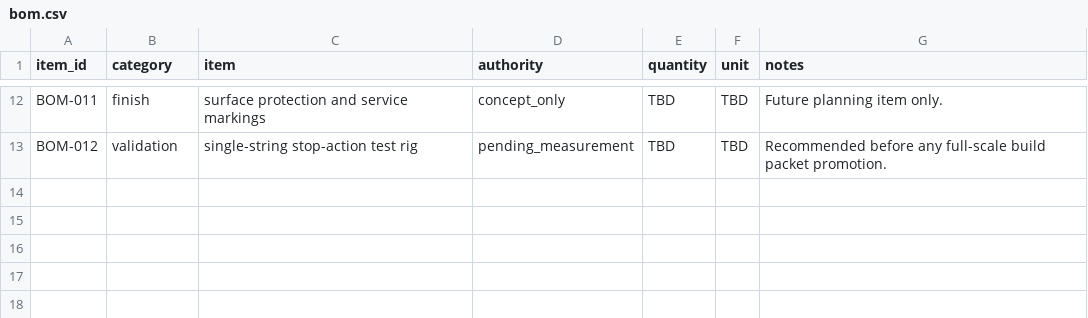
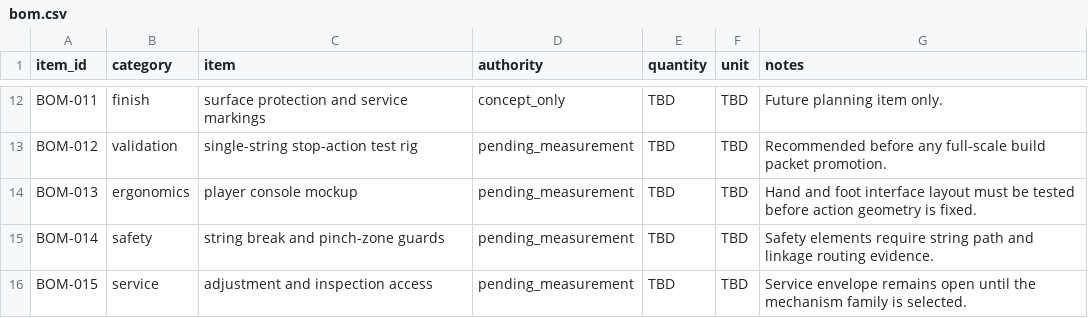
Before and after one commit to tonykoop/octobass, a CSV file: bom.csv, drawn as a sheet; only a part is shown, gaps mark what is left out.

```diff
--- a/bom.csv
+++ b/bom.csv
@@ -13 +13,4 @@ BOM-011,finish,surface protection and service markings,concept_only,TBD,TBD,Futu
 BOM-012,validation,single-string stop-action test rig,pending_measurement,TBD,TBD,Recommended before any full-scale build packet promotion.
+BOM-013,ergonomics,player console mockup,pending_measurement,TBD,TBD,Hand and foot interface layout must be tested before action geometry is fixed.
+BOM-014,safety,string break and pinch-zone guards,pending_measurement,TBD,TBD,Safety elements require string path and linkage routing evidence.
+BOM-015,service,adjustment and inspection access,pending_measurement,TBD,TBD,Service envelope remains open until the mechanism family is selected.
```
Also changed, not shown: visual-output-register.csv, 4 other files.
